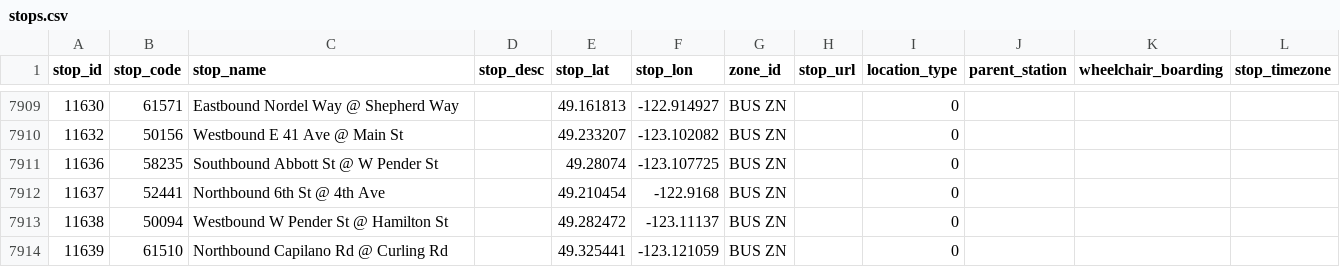
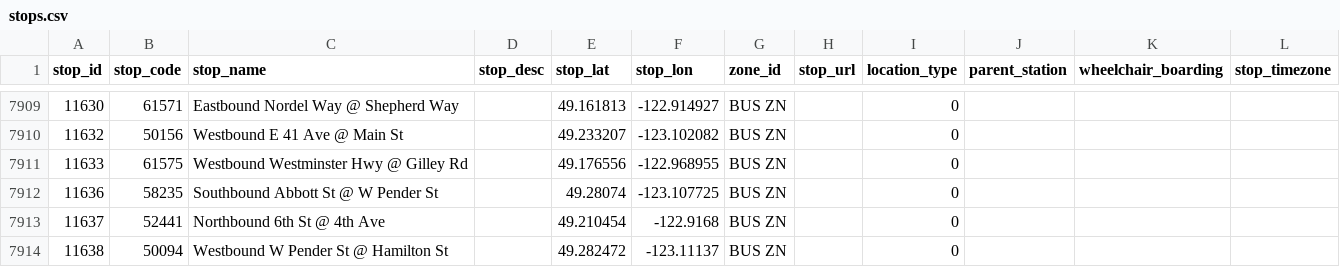
Before and after one commit to carsonyl/translink-derived-datasets, a CSV file: datasets/stops.csv, drawn as a sheet; only a part is shown, gaps mark what is left out; the shorter side is filled out with more unchanged rows; the diff names each change by its address in the sheet, - before the commit and + after, or states it on an @@ line.

```diff
--- a/datasets/stops.csv
+++ b/datasets/stops.csv
+row 7911: 11633 | 61575 | Westbound Westminster Hwy @ Gilley Rd |  | 49.176556 | -122.968955 | BUS ZN |  | 0
```
Also changed, not shown: 1 other file.
